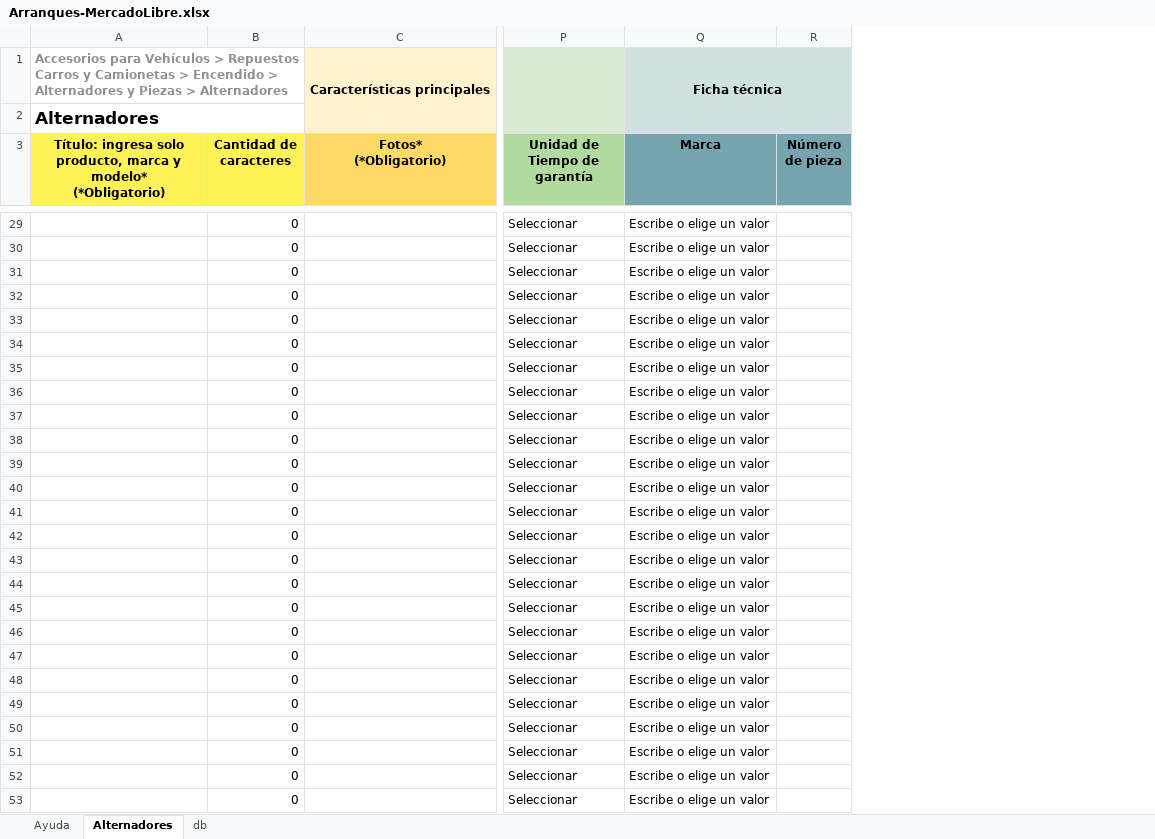
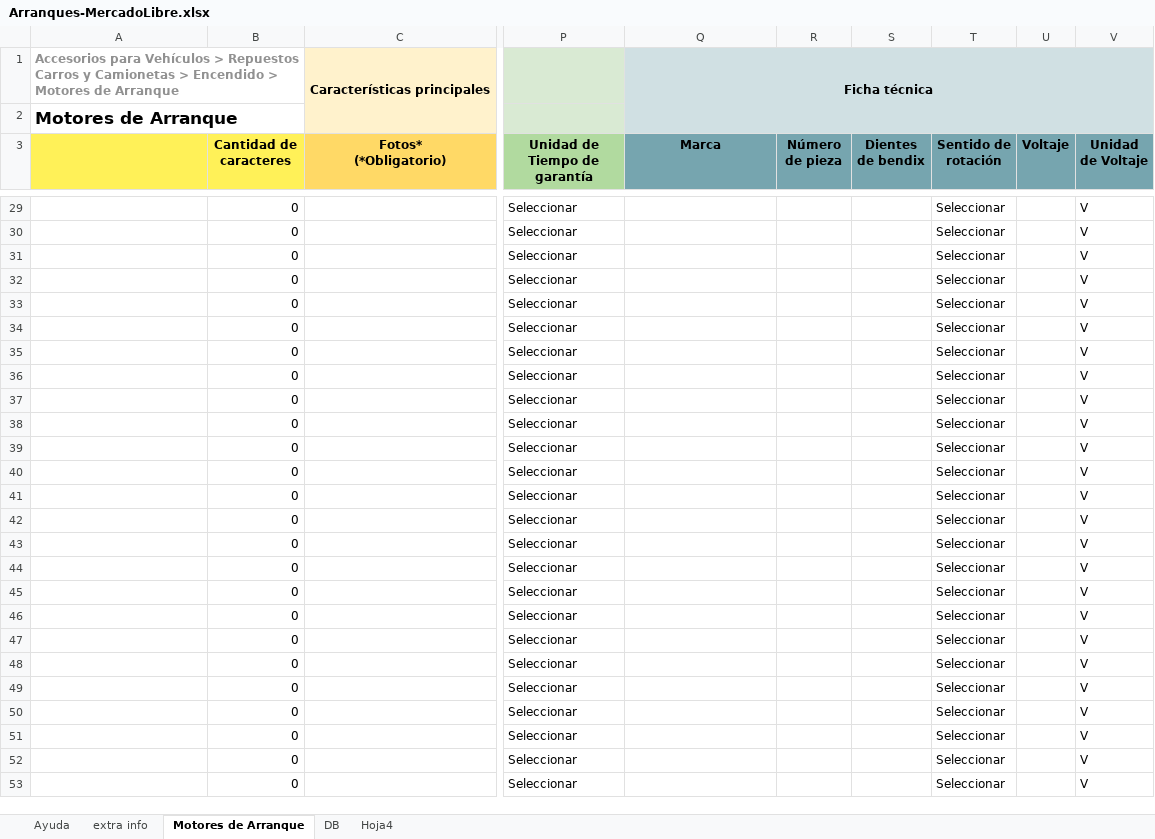
Before and after one commit to gesveen/Lekar-Automotriz, an Excel workbook: Arranques-MercadoLibre.xlsx, sheet Motores de Arranque, drawn as a sheet; only a part is shown, gaps mark what is left out; values as stored, in another font and other column widths than the file's, no borders; conditional formats not drawn; ↵ is a line break in a cell; the diff covers the shown part only; the diff names each change by its address in the sheet, - before the commit and + after, or states it on an @@ line.

```diff
--- a/Arranques-MercadoLibre.xlsx (sheet Motores de Arranque)
+++ b/Arranques-MercadoLibre.xlsx (sheet Motores de Arranque)
-sheet tab: Alternadores
+sheet tab: Motores de Arranque
-sheet tab: db
+sheet tab: DB
@@ sheet tab unhidden: extra info @@
+sheet tab: Hoja4
+column S (Dientes de bendix), empty
+column T (Sentido de rotación), rows 29-53: all Seleccionar
+column U (Voltaje), empty
+column V (Unidad de Voltaje), rows 29-53: all V
-A1: …Encendido > Alternadores y Piezas > Alternadores
+A1: …Encendido > Motores de Arranque
-A2: Alternadores
+A2: Motores de Arranque
-A3: Título: ingresa solo producto, marca y modelo* ↵ (*Obligatorio)
+A3: (empty)
-Q29:Q53 (Marca): Escribe o elige un valor
+Q29:Q53 (Marca): (empty)
```
Also changed, not shown: 974 edited cells elsewhere in this sheet, sheet DB, sheet Ayuda, Alternadores-MercadoLibre.xlsx, 2 other files.
